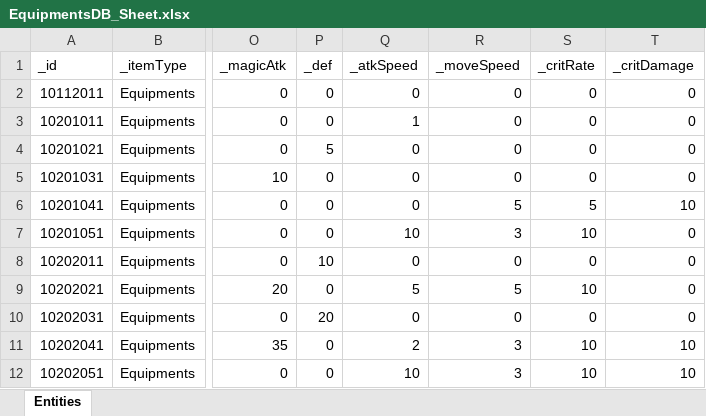
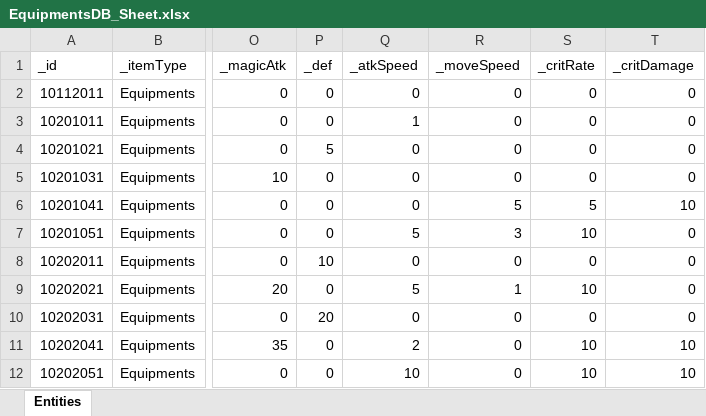
Before and after one commit to GGB97/Sisyphus_Mirror, an Excel workbook: Assets/Excel/Items/EquipmentsDB_Sheet.xlsx, sheet Entities, drawn as a sheet; only a part is shown, gaps mark what is left out; values as stored, in another font and other column widths than the file's, no borders; the diff names each change by its address in the sheet, - before the commit and + after, or states it on an @@ line.

```diff
--- a/Assets/Excel/Items/EquipmentsDB_Sheet.xlsx (sheet Entities)
+++ b/Assets/Excel/Items/EquipmentsDB_Sheet.xlsx (sheet Entities)
-Q7 (_atkSpeed): 10
+Q7 (_atkSpeed): 5
-R9 (_moveSpeed): 5
+R9 (_moveSpeed): 1
-R11:R12 (_moveSpeed): 3
+R11:R12 (_moveSpeed): 0
```
Also changed, not shown: Assets/Excel/Items/WeaponDB_Sheet.xlsx, Assets/Excel/Tutorials/TutorialDB_Sheet.xlsx, 4 other files.
